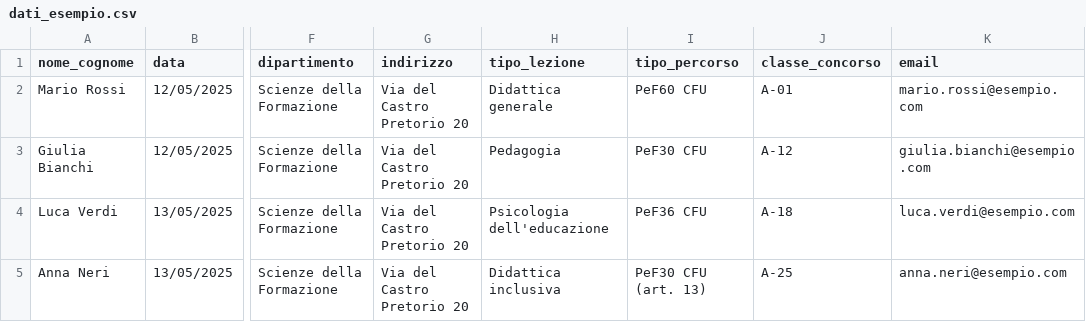
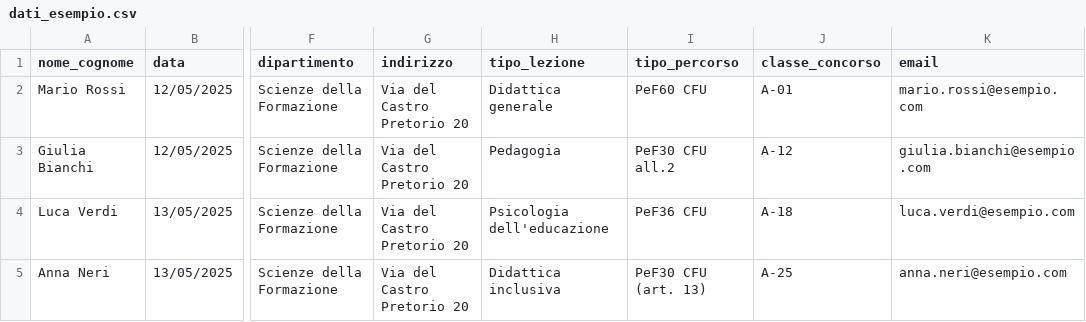
Before and after one commit to nugh75/giustificativi, a CSV file: esempi/dati_esempio.csv, drawn as a sheet; only a part is shown, gaps mark what is left out; the diff names each change by its address in the sheet, - before the commit and + after, or states it on an @@ line.

```diff
--- a/esempi/dati_esempio.csv
+++ b/esempi/dati_esempio.csv
-I3 (tipo_percorso): PeF30 CFU
+I3 (tipo_percorso): PeF30 CFU all.2
```
Also changed, not shown: 10 other files.
